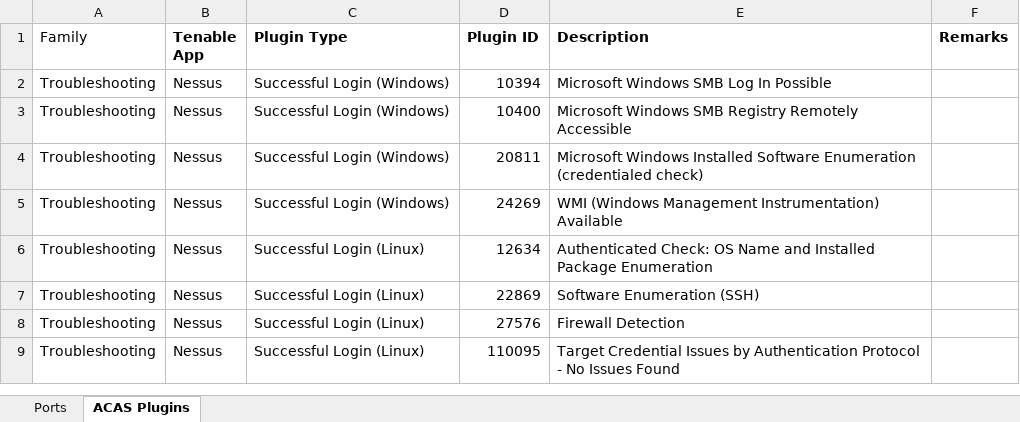
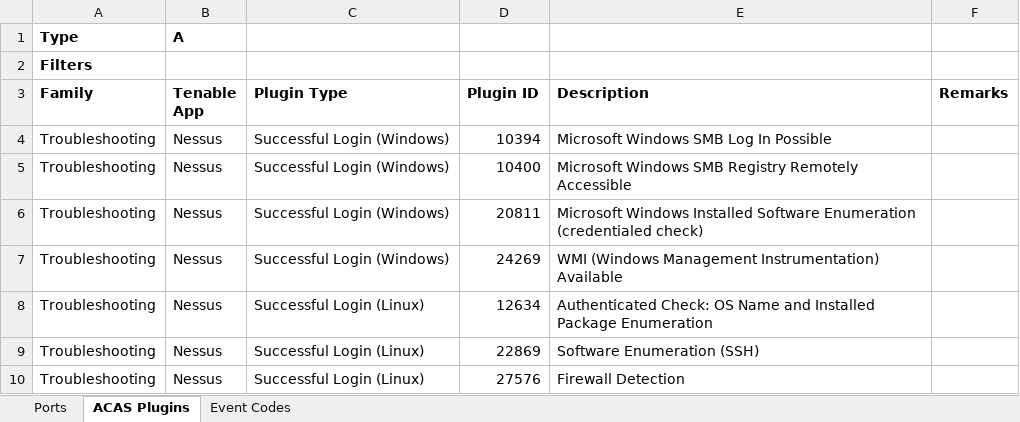
Before and after one commit to ale-romo/muad-dib, an Excel workbook: src/assets/data.xlsx, sheet ACAS Plugins, drawn as a sheet; only a part is shown; the shorter side is filled out with more unchanged rows; values as stored, in another font and other column widths than the file's, no borders; charts and pictures not drawn; addresses are those after the commit; the diff names each change by its address in the sheet, - before the commit and + after, or states it on an @@ line.

Commit message:
feat: added filters

```diff
--- a/src/assets/data.xlsx (sheet ACAS Plugins)
+++ b/src/assets/data.xlsx (sheet ACAS Plugins)
+sheet tab: Event Codes
+row 1: Type | A
+row 2: Filters
-A3 bold: off
+A3 bold: on
```
Also changed, not shown: sheet Ports, charts or pictures, 7 other files.
